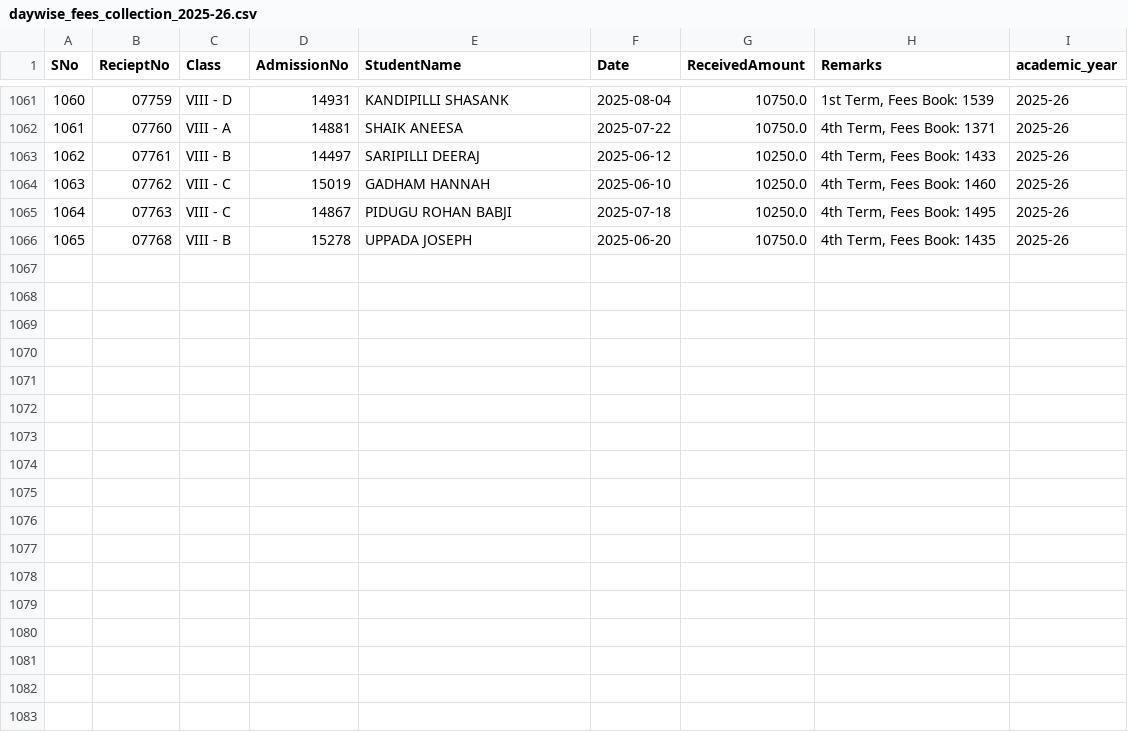
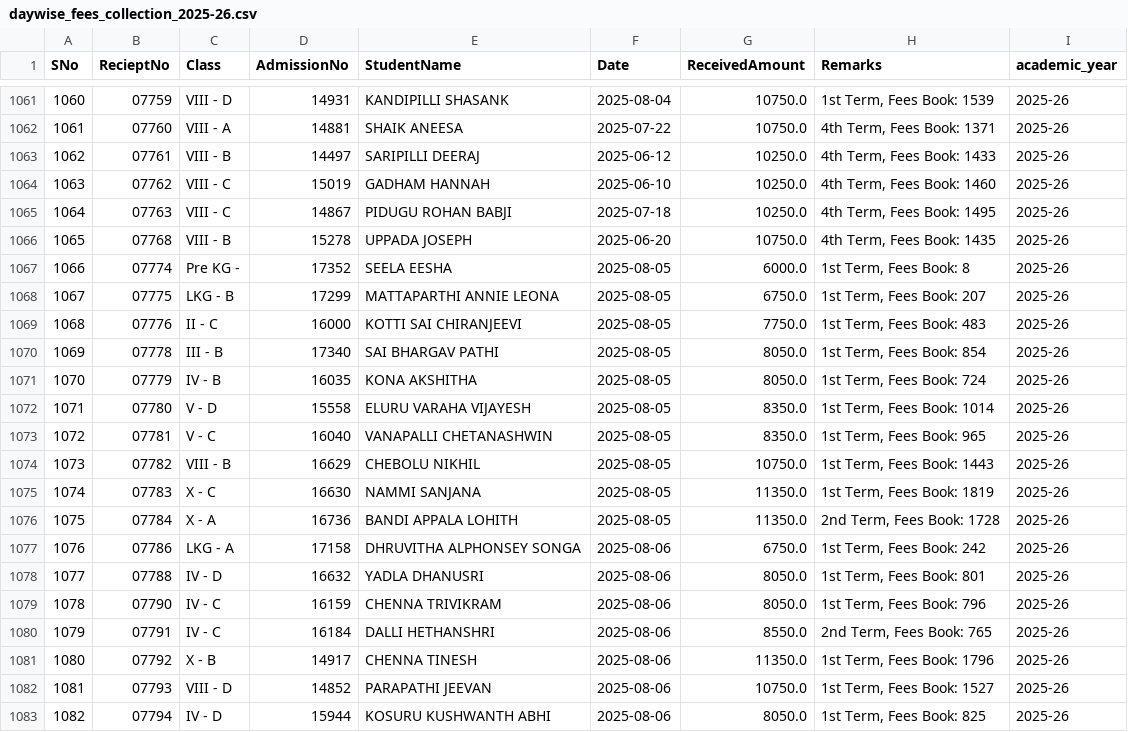
Before and after one commit to harikiranadangi/kotak-salesian-school-dbms, a CSV file: output_data/daywise_fees_collection_2025-26.csv, drawn as a sheet; only a part is shown, gaps mark what is left out.

Commit message:
Update fee collection and student data reports
Added new entries and updated fee payment details in daywise_fees_collection.csv and daywise_fees_collection_2024-25.csv. Adjusted concession and payment status for several students. Other output and dashboard files were also updated to reflect the latest data.

```diff
--- a/output_data/daywise_fees_collection_2025-26.csv
+++ b/output_data/daywise_fees_collection_2025-26.csv
@@ -1066 +1066,18 @@ SNo,RecieptNo,Class,AdmissionNo,StudentName,Date,ReceivedAmount,Remarks,academic
 1065,07768,VIII - B,15278,UPPADA JOSEPH,2025-06-20,10750.0,"4th Term, Fees Book: 1435",2025-26
+1066,07774,Pre KG - ,17352,SEELA EESHA,2025-08-05,6000.0,"1st Term, Fees Book: 8",2025-26
+1067,07775,LKG - B,17299,MATTAPARTHI ANNIE LEONA,2025-08-05,6750.0,"1st Term, Fees Book: 207",2025-26
+1068,07776,II - C,16000,KOTTI SAI CHIRANJEEVI,2025-08-05,7750.0,"1st Term, Fees Book: 483",2025-26
+1069,07778,III - B,17340,SAI BHARGAV PATHI,2025-08-05,8050.0,"1st Term, Fees Book: 854",2025-26
+1070,07779,IV - B,16035,KONA AKSHITHA,2025-08-05,8050.0,"1st Term, Fees Book: 724",2025-26
+1071,07780,V - D,15558,ELURU VARAHA VIJAYESH,2025-08-05,8350.0,"1st Term, Fees Book: 1014",2025-26
+1072,07781,V - C,16040,VANAPALLI CHETANASHWIN,2025-08-05,8350.0,"1st Term, Fees Book: 965",2025-26
+1073,07782,VIII - B,16629,CHEBOLU NIKHIL,2025-08-05,10750.0,"1st Term, Fees Book: 1443",2025-26
+1074,07783,X - C,16630,NAMMI SANJANA,2025-08-05,11350.0,"1st Term, Fees Book: 1819",2025-26
+1075,07784,X - A,16736,BANDI APPALA LOHITH,2025-08-05,11350.0,"2nd Term, Fees Book: 1728",2025-26
+1076,07786,LKG - A,17158,DHRUVITHA ALPHONSEY SONGA,2025-08-06,6750.0,"1st Term, Fees Book: 242",2025-26
+1077,07788,IV - D,16632,YADLA DHANUSRI,2025-08-06,8050.0,"1st Term, Fees Book: 801",2025-26
+1078,07790,IV - C,16159,CHENNA TRIVIKRAM,2025-08-06,8050.0,"1st Term, Fees Book: 796",2025-26
+1079,07791,IV - C,16184,DALLI HETHANSHRI,2025-08-06,8550.0,"2nd Term, Fees Book: 765",2025-26
+1080,07792,X - B,14917,CHENNA TINESH,2025-08-06,11350.0,"1st Term, Fees Book: 1796",2025-26
+1081,07793,VIII - D,14852,PARAPATHI JEEVAN,2025-08-06,10750.0,"1st Term, Fees Book: 1527",2025-26
+1082,07794,IV - D,15944,KOSURU KUSHWANTH ABHI,2025-08-06,8050.0,"1st Term, Fees Book: 825",2025-26
```
Also changed, not shown: output_data/daywise_fees_collection.csv, output_data/daywise_fees_collection_2024-25.csv, 10 other files.
